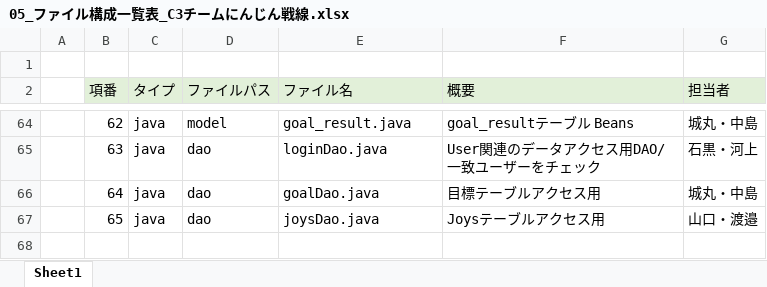
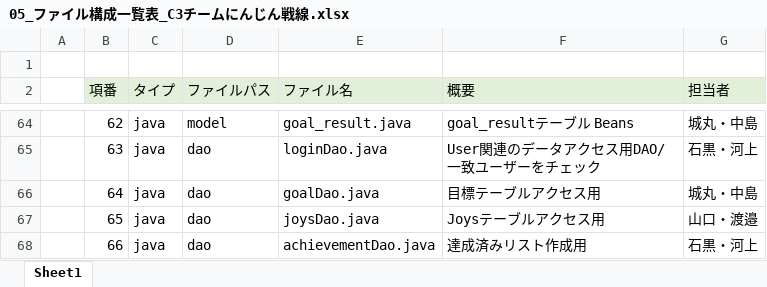
Before and after one commit to dojo2022/C-3, an Excel workbook: doc/05_ファイル構成一覧表_C3チームにんじん戦線.xlsx, sheet Sheet1, drawn as a sheet; only a part is shown, gaps mark what is left out; values as stored, in another font and other column widths than the file's, no borders; the diff names each change by its address in the sheet, - before the commit and + after, or states it on an @@ line.

Commit message:
Update 05_ファイル構成一覧表_C3チームにんじん戦線.xlsx

```diff
--- a/doc/05_ファイル構成一覧表_C3チームにんじん戦線.xlsx (sheet Sheet1)
+++ b/doc/05_ファイル構成一覧表_C3チームにんじん戦線.xlsx (sheet Sheet1)
+row 68:  | 66 | java | dao | achievementDao.java | 達成済みリスト作成用 | 石黒・河上
```
